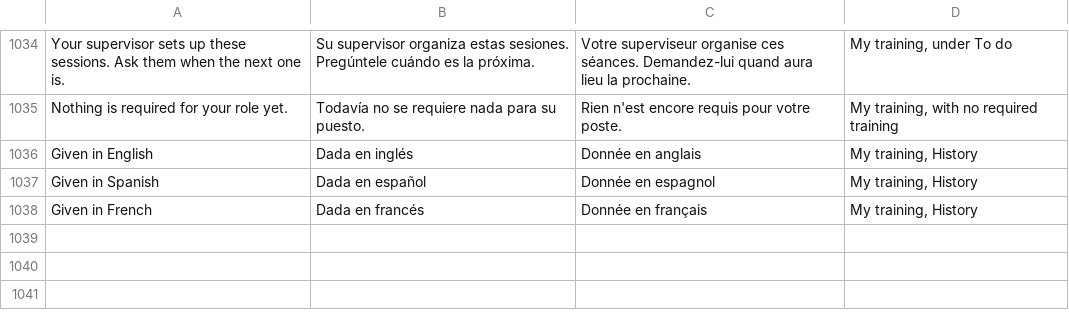
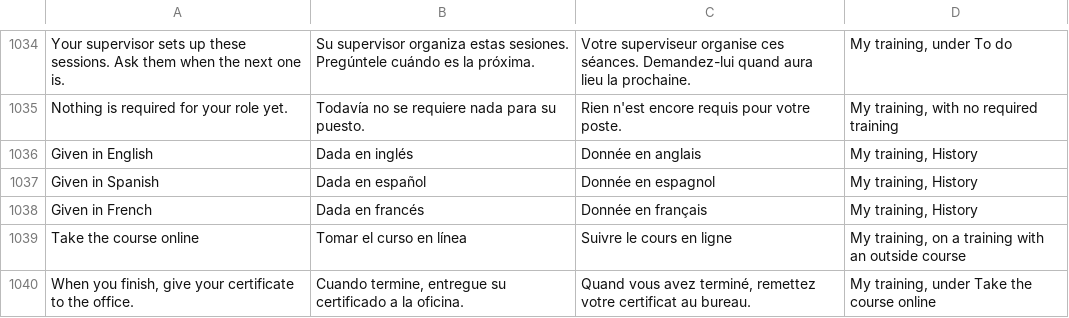
Before and after one commit to isouadda/ocsa-staff-portal, a CSV file: translation/portal_words.csv, drawn as a sheet; only a part is shown, gaps mark what is left out; the diff names each change by its address in the sheet, - before the commit and + after, or states it on an @@ line.

```diff
--- a/translation/portal_words.csv
+++ b/translation/portal_words.csv
+row 1039: Take the course online | Tomar el curso en línea | Suivre le cours en ligne | My training, on a training with an outside course
+row 1040: When you finish, give your certificate to the office. | Cuando termine, entregue su certificado a la oficina. | Quand vous avez terminé, remettez votre certificat au bureau. | My training, under Take the course online
```
Also changed, not shown: 5 other files.
